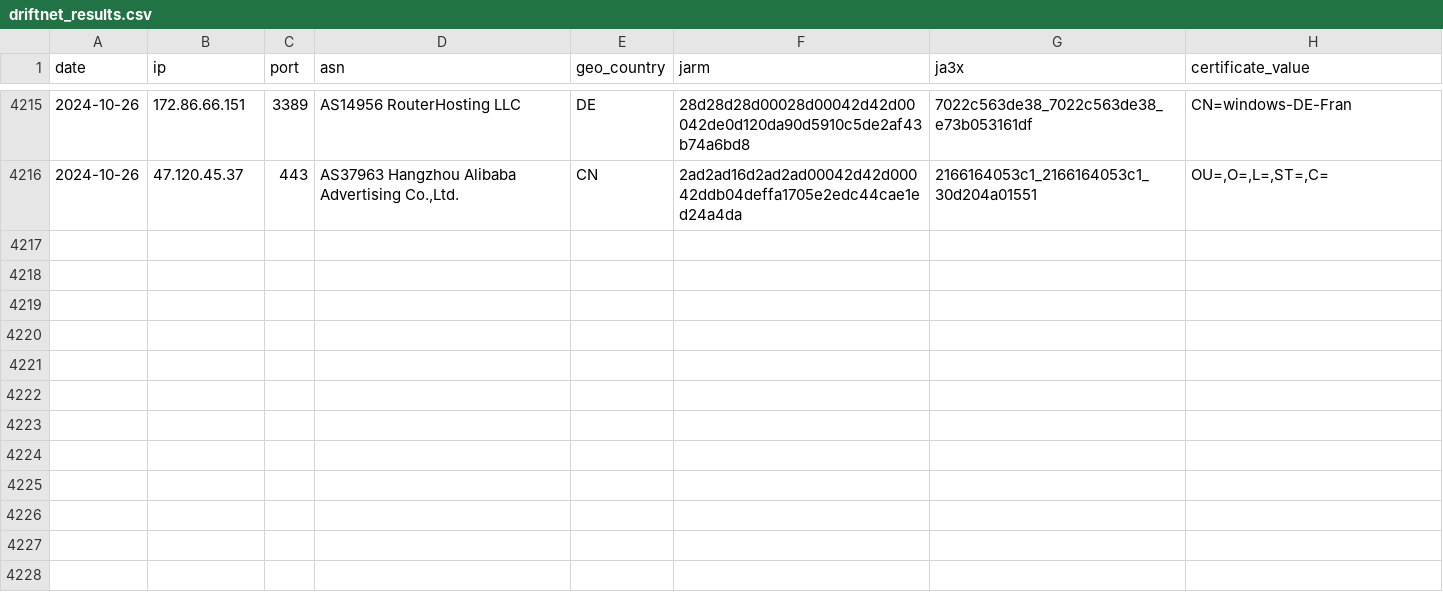
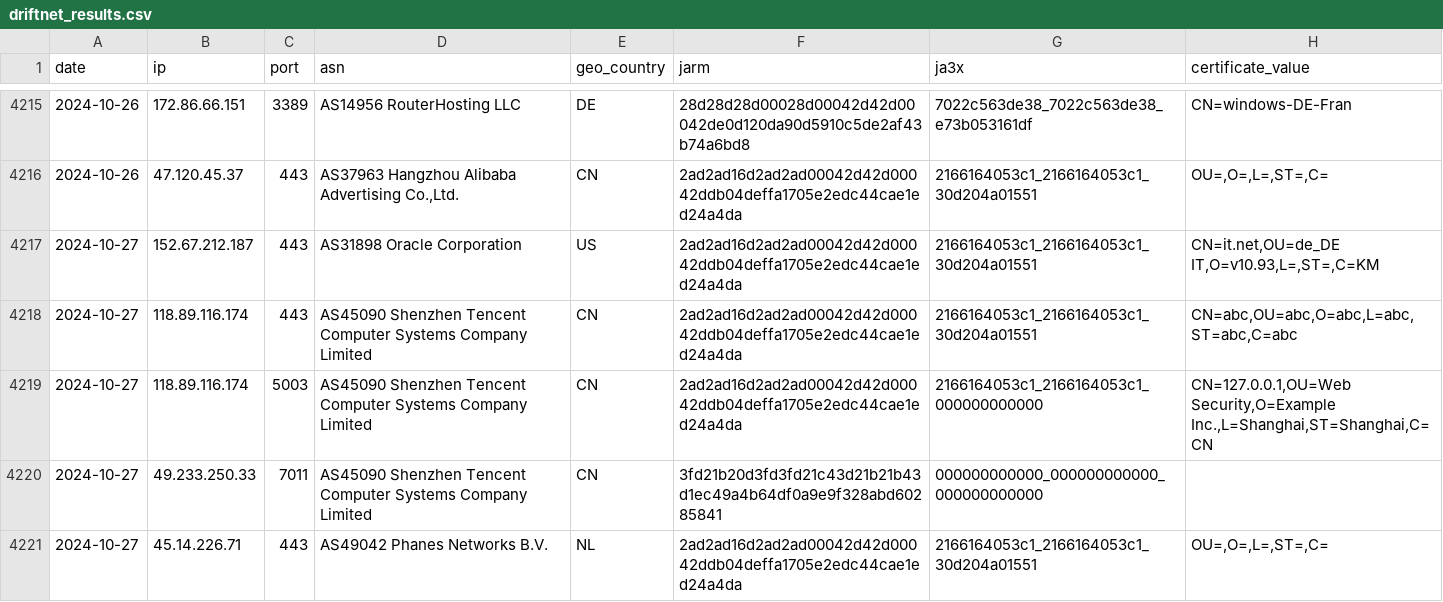
Before and after one commit to brunomarx/cs-hunter, a CSV file: data/driftnet_results.csv, drawn as a sheet; only a part is shown, gaps mark what is left out; the diff names each change by its address in the sheet, - before the commit and + after, or states it on an @@ line.

```diff
--- a/data/driftnet_results.csv
+++ b/data/driftnet_results.csv
+row 4217: 2024-10-27 | 152.67.212.187 | 443 | AS31898 Oracle Corporation | US | 2ad2ad16d2ad2ad00042d42d00042ddb04deffa1705e2edc44cae1ed24a4da | 2166164053c1_2166164053c1_30d204a01551 | CN=it.net,OU=de_DE IT,O=v10.93,L=,ST=,C=KM
+row 4218: 2024-10-27 | 118.89.116.174 | 443 | AS45090 Shenzhen Tencent Computer Systems Company Limited | CN | 2ad2ad16d2ad2ad00042d42d00042ddb04deffa1705e2edc44cae1ed24a4da | 2166164053c1_2166164053c1_30d204a01551 | CN=abc,OU=abc,O=abc,L=abc,ST=abc,C=abc
+row 4219: 2024-10-27 | 118.89.116.174 | 5003 | AS45090 Shenzhen Tencent Computer Systems Company Limited | CN | 2ad2ad16d2ad2ad00042d42d00042ddb04deffa1705e2edc44cae1ed24a4da | 2166164053c1_2166164053c1_000000000000 | CN=127.0.0.1,OU=Web Security,O=Example Inc.,L=Shanghai,ST=Shanghai,C=CN
+row 4220: 2024-10-27 | 49.233.250.33 | 7011 | AS45090 Shenzhen Tencent Computer Systems Company Limited | CN | 3fd21b20d3fd3fd21c43d21b21b43d1ec49a4b64df0a9e9f328abd60285841 | 000000000000_000000000000_000000000000
+row 4221: 2024-10-27 | 45.14.226.71 | 443 | AS49042 Phanes Networks B.V. | NL | 2ad2ad16d2ad2ad00042d42d00042ddb04deffa1705e2edc44cae1ed24a4da | 2166164053c1_2166164053c1_30d204a01551 | OU=,O=,L=,ST=,C=
```
Also changed, not shown: data/ja3s.csv, 10 other files.
